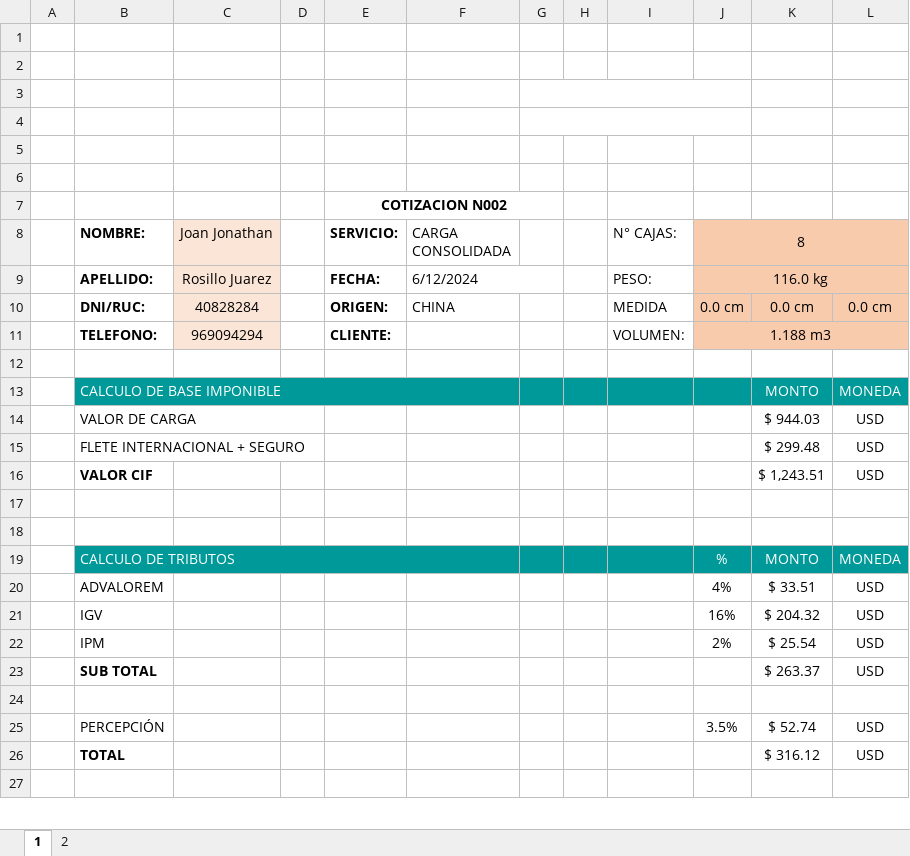
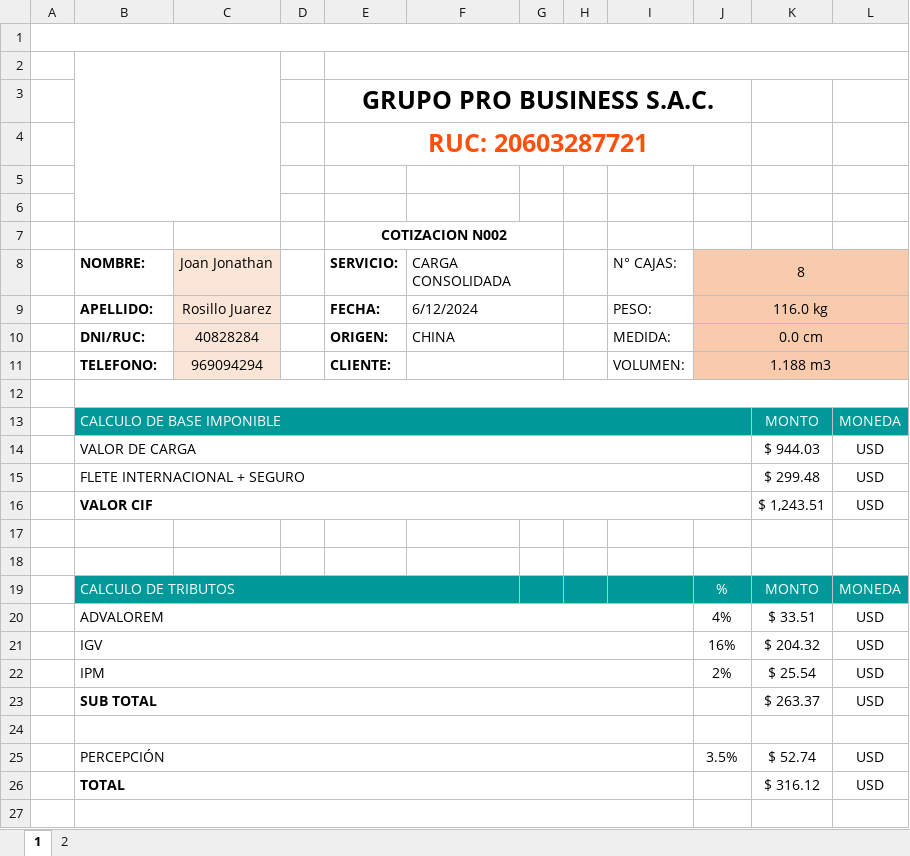
Before and after one commit to HarukaDev31/probusinees-intranet, an Excel workbook: assets/downloads/Boleta_Template.xlsx, sheet 1, drawn as a sheet; only a part is shown; values as stored, in another font and other column widths than the file's, no borders; charts and pictures not drawn; the diff covers the shown part only; the diff names each change by its address in the sheet, - before the commit and + after, or states it on an @@ line.

```diff
--- a/assets/downloads/Boleta_Template.xlsx (sheet 1)
+++ b/assets/downloads/Boleta_Template.xlsx (sheet 1)
+A1:L1 merged
+B2:C6 merged
+E2:L2 merged
-E3 (SERVICIO:): (empty)
+E3 (SERVICIO:): GRUPO PRO BUSINESS S.A.C.
+E3:J3 merged
-G3:J3 merged
-E4 (SERVICIO:): (empty)
+E4 (SERVICIO:): RUC: 20603287721
+E4:J4 merged
-G4:J4 merged
+F8:G8 merged
+F10:G10 merged
-I10 (N° CAJAS:): MEDIDA
+I10 (N° CAJAS:): MEDIDA:
+J10:L10 merged
-K10: 0.0 cm
+K10: (empty)
-L10: 0.0 cm
+L10: (empty)
+F11:G11 merged
+B12:L12 merged
-B13:F13 merged
+B13:J13 merged
-B14:D14 merged
+B14:J14 merged
-B15:D15 merged
+B15:J15 merged
+B16:J16 merged
+B20:I20 merged
+B21:I21 merged
+B22:I22 merged
+B23:I23 merged
+B24:I24 merged
+B25:I25 merged
+B26:I26 merged
+B27:I27 merged
```
Also changed, not shown: 2 edited cells and merged cells elsewhere in this sheet, charts or pictures, 4 other files.
